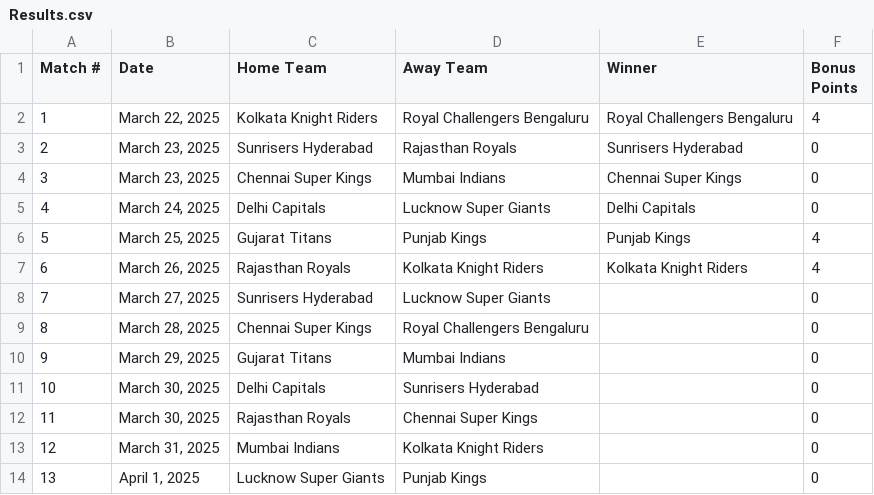
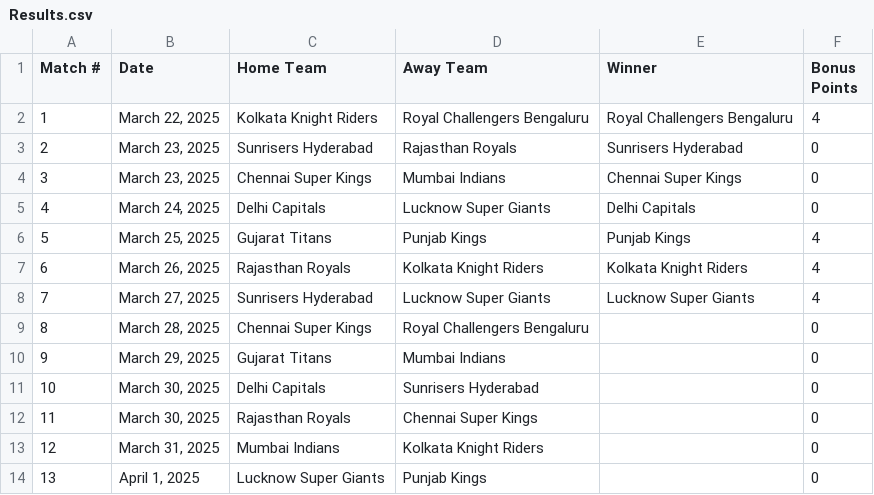
Before and after one commit to sushanth10/ipl-prediction-gamble, a CSV file: The Results/Results.csv, drawn as a sheet; only a part is shown.

```diff
--- a/The Results/Results.csv
+++ b/The Results/Results.csv
@@ -7,3 +7,3 @@ Match #,Date,Home Team,Away Team,Winner,Bonus Points
 6,"March 26, 2025",Rajasthan Royals,Kolkata Knight Riders,Kolkata Knight Riders,4
-7,"March 27, 2025",Sunrisers Hyderabad,Lucknow Super Giants,,0
+7,"March 27, 2025",Sunrisers Hyderabad,Lucknow Super Giants,Lucknow Super Giants,4
 8,"March 28, 2025",Chennai Super Kings,Royal Challengers Bengaluru,,0
```
Also changed, not shown: 3 other files.
